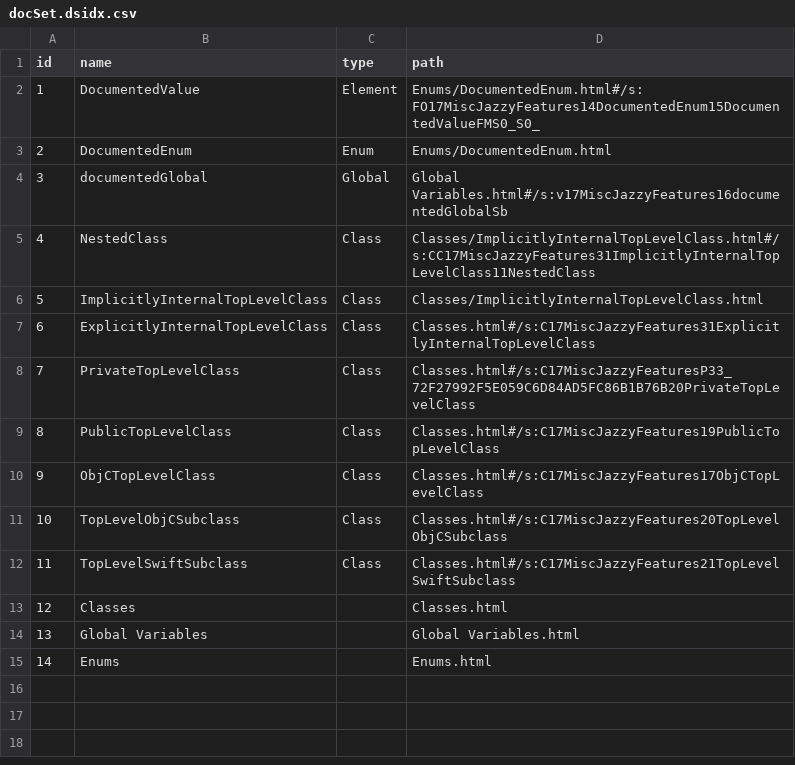
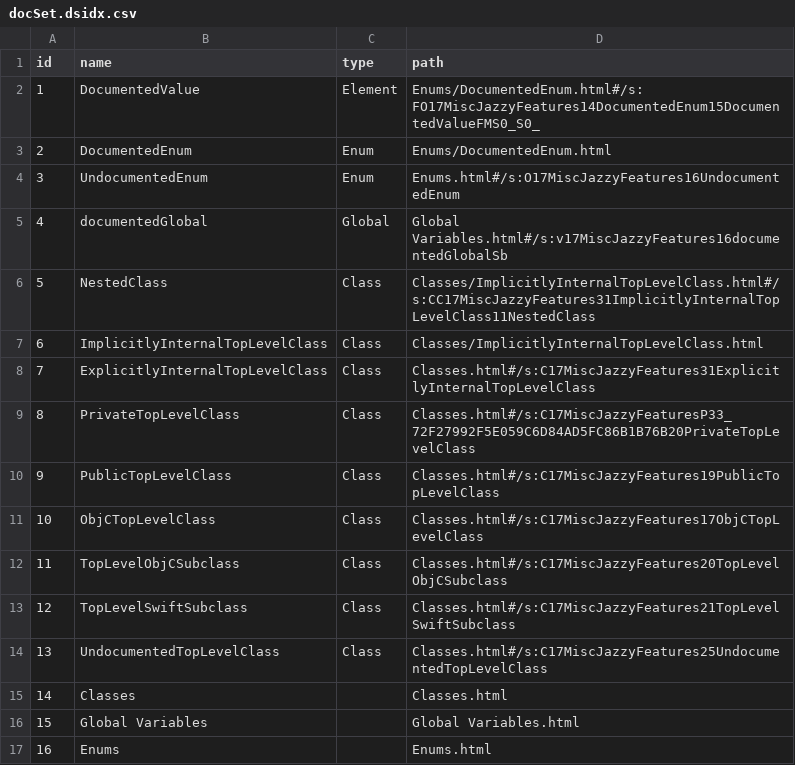
Before and after one commit to realm/jazzy, a CSV file: spec/integration_specs/misc_jazzy_features/after/docs/docsets/MiscJazzyFeatures.docset/Contents/Resources/docSet.dsidx.csv, drawn as a sheet; addresses are those after the commit; the diff names each change by its address in the sheet, - before the commit and + after, or states it on an @@ line.

Commit message:
changed document_all to skip_undocumented

```diff
--- a/spec/integration_specs/misc_jazzy_features/after/docs/docsets/MiscJazzyFeatures.docset/Contents/Resources/docSet.dsidx.csv
+++ b/spec/integration_specs/misc_jazzy_features/after/docs/docsets/MiscJazzyFeatures.docset/Contents/Resources/docSet.dsidx.csv
+row 4: 3 | UndocumentedEnum | Enum | Enums.html#/s:O17MiscJazzyFeatures16UndocumentedEnum
@@ column A (id) renumbered from row 5 down @@
+row 14: 13 | UndocumentedTopLevelClass | Class | Classes.html#/s:C17MiscJazzyFeatures25UndocumentedTopLevelClass
```
Also changed, not shown: 19 other files.
